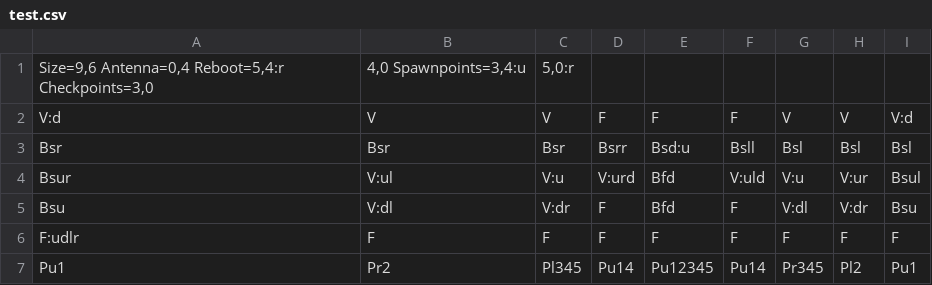
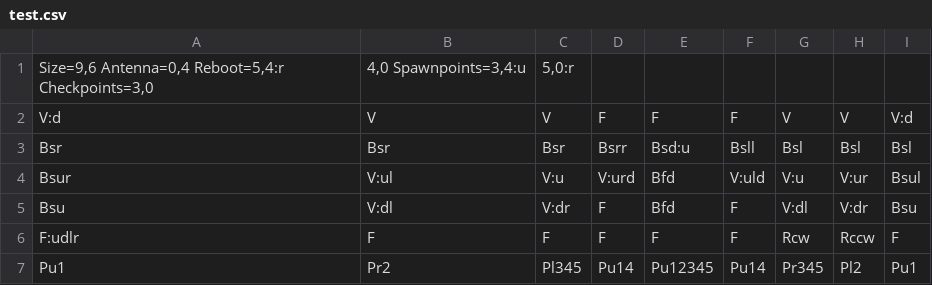
Before and after one commit to mvolfik/roborally, a CSV file: maps/test.csv, drawn as a sheet.

```diff
--- a/maps/test.csv
+++ b/maps/test.csv
@@ -5,3 +5,3 @@ Bsur;V:ul;V:u;V:urd;Bfd;V:uld;V:u;V:ur;Bsul
 Bsu;V:dl;V:dr;F;Bfd;F;V:dl;V:dr;Bsu
-F:udlr;F;F;F;F;F;F;F;F
+F:udlr;F;F;F;F;F;Rcw;Rccw;F
 Pu1;Pr2;Pl345;Pu14;Pu12345;Pu14;Pr345;Pl2;Pu1
```
Also changed, not shown: 8 other files.
